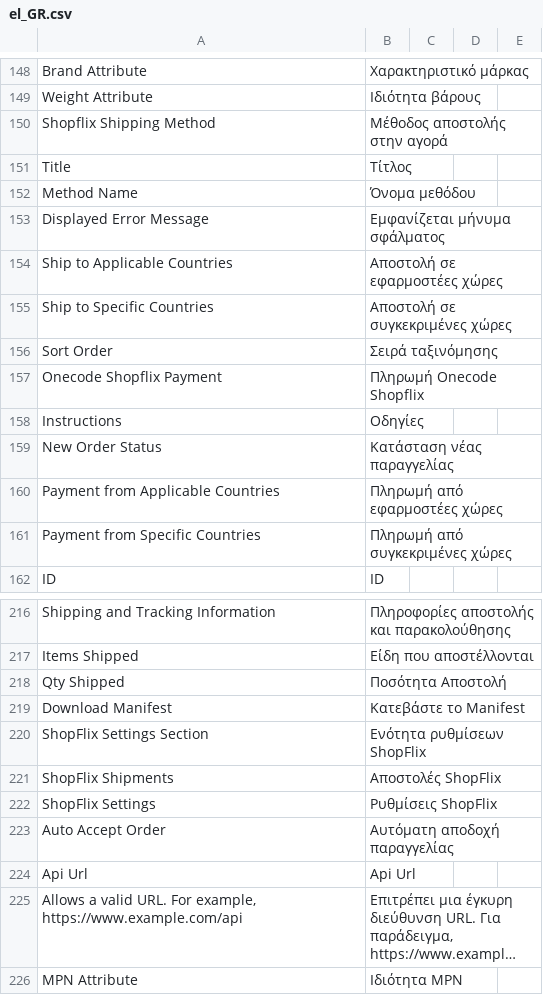
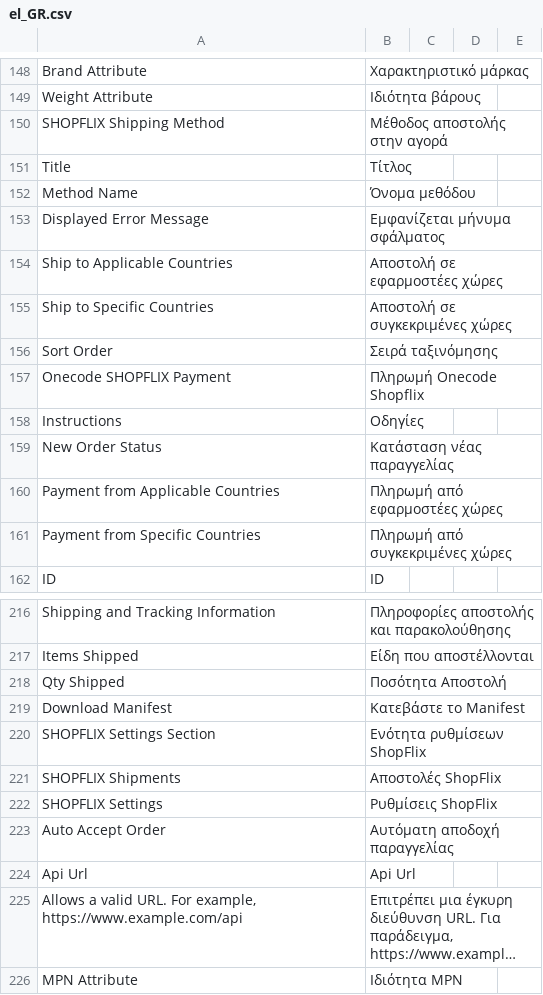
Before and after one commit to OnecodeGr/shopflix-connector, a CSV file: i18n/el_GR.csv, drawn as a sheet; only a part is shown, gaps mark what is left out; long unchanged cells end in …; the diff covers the shown part only.

```diff
--- a/i18n/el_GR.csv
+++ b/i18n/el_GR.csv
@@ -149,3 +149,3 @@
 "Weight Attribute","Ιδιότητα βάρους"
-"Shopflix Shipping Method","Μέθοδος αποστολής στην αγορά"
+"SHOPFLIX Shipping Method","Μέθοδος αποστολής στην αγορά"
 "Title","Τίτλος"
@@ -156,3 +156,3 @@
 "Sort Order","Σειρά ταξινόμησης"
-"Onecode Shopflix Payment","Πληρωμή Onecode Shopflix"
+"Onecode SHOPFLIX Payment","Πληρωμή Onecode Shopflix"
 "Instructions","Οδηγίες"
@@ -219,5 +219,5 @@ Qty Shipped,Ποσότητα Αποστολή
 Download Manifest,Κατεβάστε το Manifest
-ShopFlix Settings Section,Ενότητα ρυθμίσεων ShopFlix
-ShopFlix Shipments,Αποστολές ShopFlix
-ShopFlix Settings,Ρυθμίσεις ShopFlix
+SHOPFLIX Settings Section,Ενότητα ρυθμίσεων ShopFlix
+SHOPFLIX Shipments,Αποστολές ShopFlix
+SHOPFLIX Settings,Ρυθμίσεις ShopFlix
 Auto Accept Order,Αυτόματη αποδοχή παραγγελίας
```
Also changed, not shown: 9 added rows, 1 removed row and 5 edited cells elsewhere in this file, i18n/en_US.csv, 19 other files.
